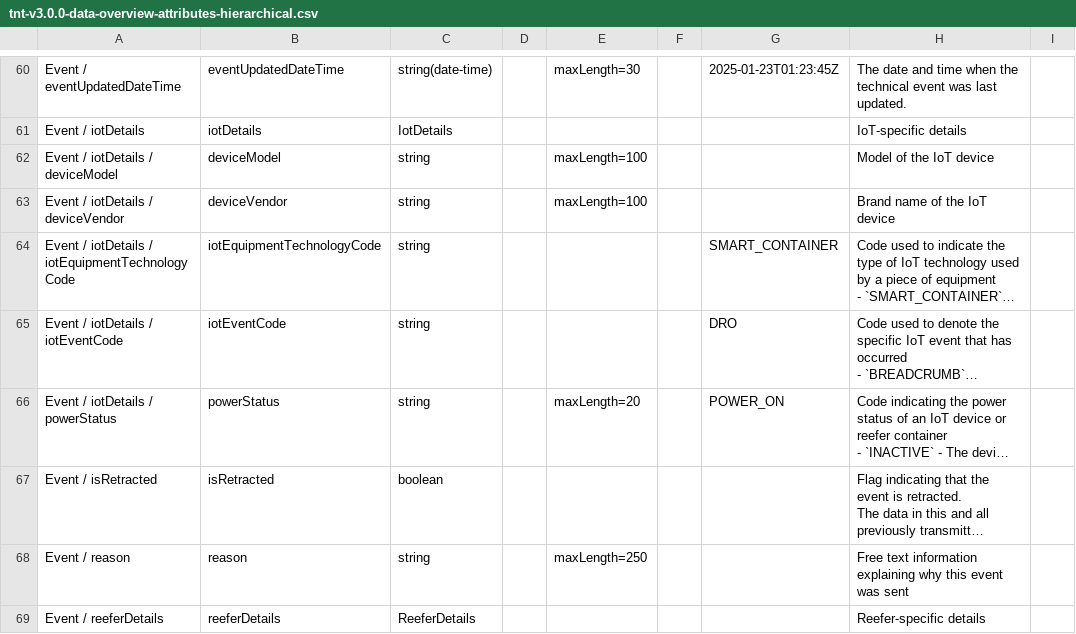
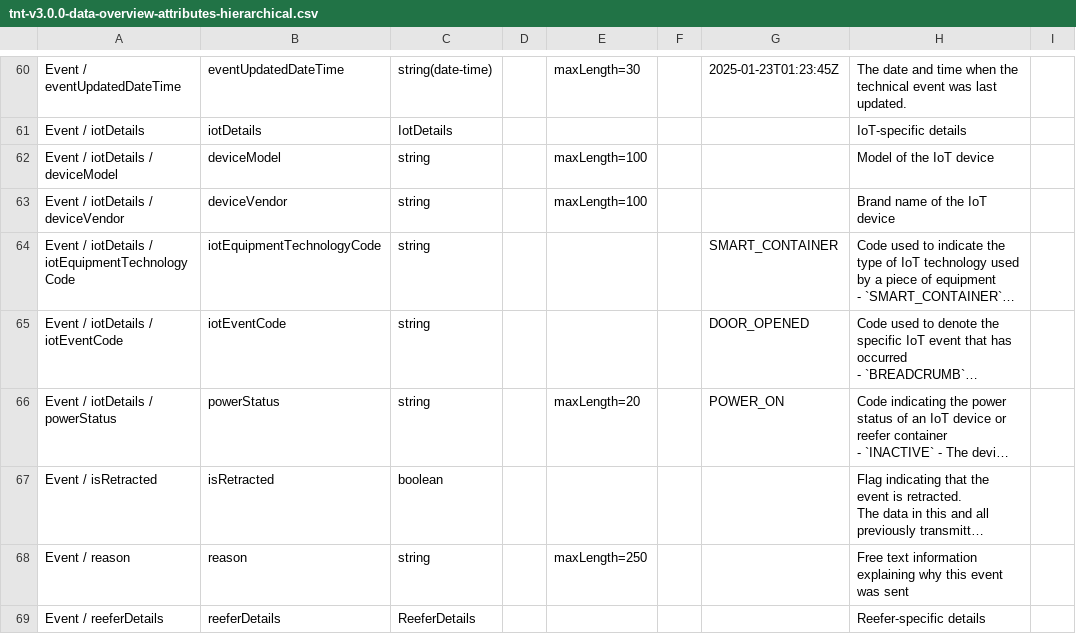
Before and after one commit to dcsaorg/DCSA-Information-Model, a CSV file: generated-resources/standards/tnt/v300/tnt-v3.0.0-data-overview-attributes-hierarchical.csv, drawn as a sheet; only a part is shown, gaps mark what is left out; long unchanged cells end in …; the diff names each change by its address in the sheet, - before the commit and + after, or states it on an @@ line.

```diff
--- a/generated-resources/standards/tnt/v300/tnt-v3.0.0-data-overview-attributes-hierarchical.csv
+++ b/generated-resources/standards/tnt/v300/tnt-v3.0.0-data-overview-attributes-hierarchical.csv
-G65: DRO
+G65: DOOR_OPENED
```
Also changed, not shown: generated-resources/standards/tnt/v300/tnt-v3.0.0-data-overview-attributes-normalized.csv, 2 other files.
